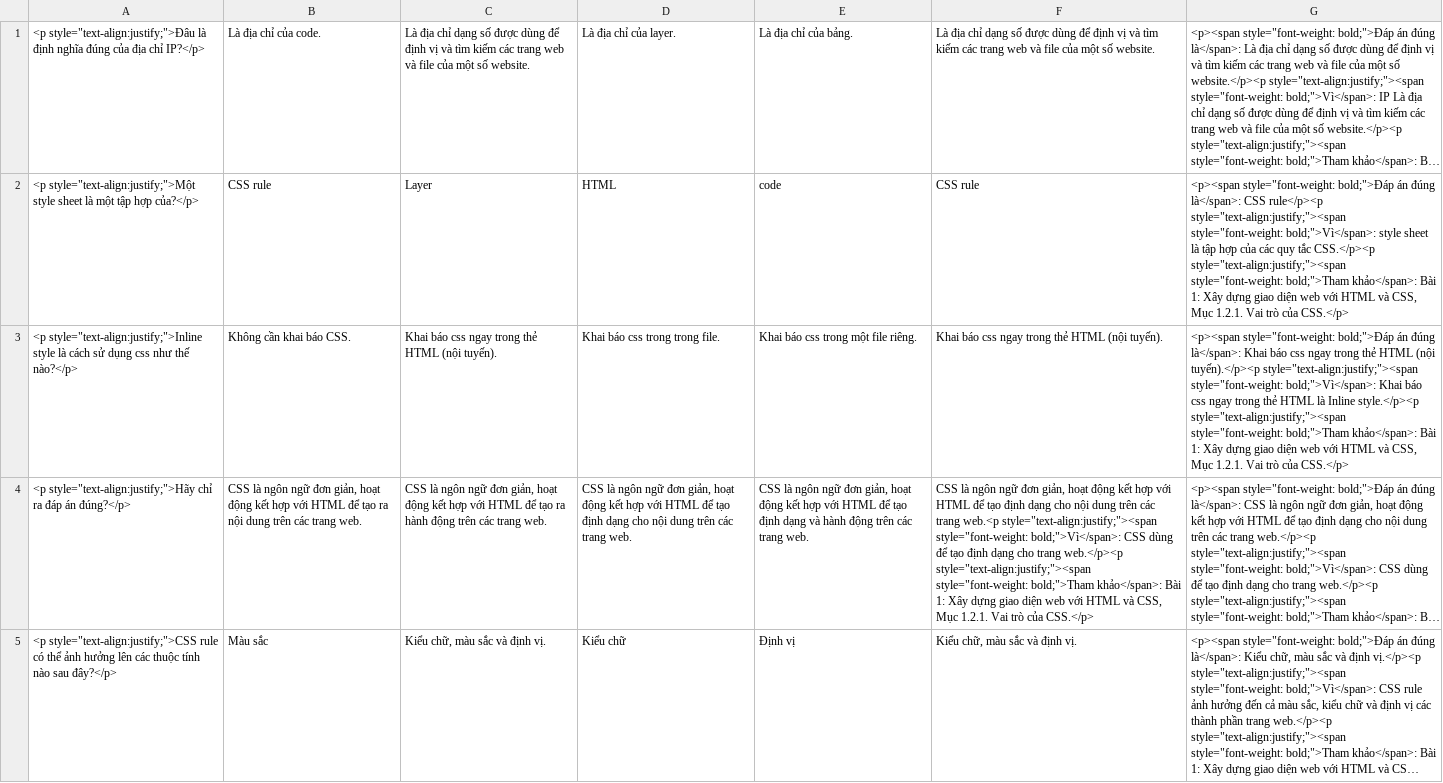
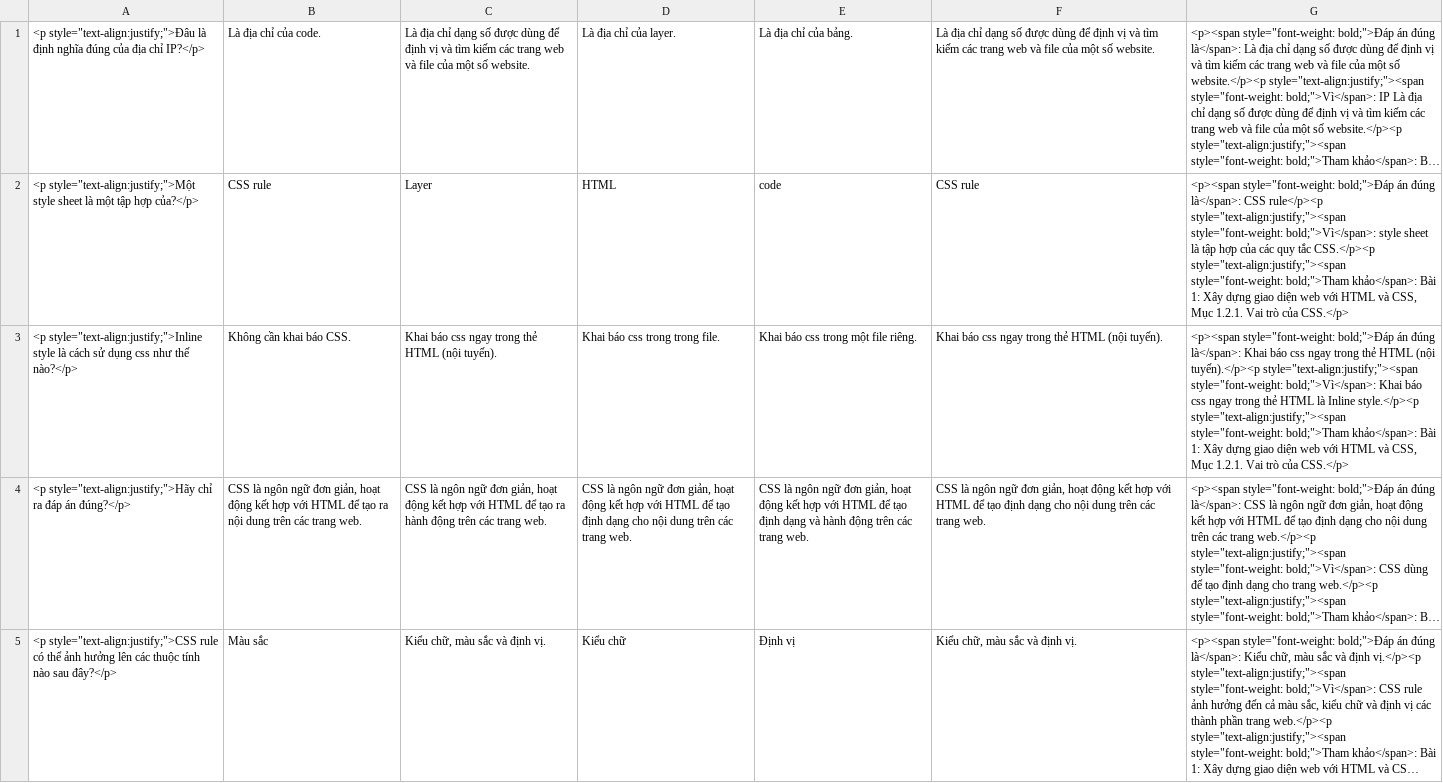
Before and after one commit to lamvankhoat1/Luyen-Tap-Trac-Nghiem, a TSV file: phat-trien-ung-dung-web-voi-ma-nguon-mo/1-luyen-tap-1.tsv, drawn as a sheet; only a part is shown; long unchanged cells end in …; the diff covers the shown part only; the diff names each change by its address in the sheet, - before the commit and + after, or states it on an @@ line.

```diff
--- a/phat-trien-ung-dung-web-voi-ma-nguon-mo/1-luyen-tap-1.tsv
+++ b/phat-trien-ung-dung-web-voi-ma-nguon-mo/1-luyen-tap-1.tsv
-F4: …các trang web.<p style="text-align:justify;"><span style="font-weight: bold;">Vì</span>: CSS dùng để tạo định dạng cho trang web.</p><p style="text-align:justify;"><span style="font-weight: bold;">Tham khảo</span>: Bài 1: Xây dựng giao diện web với HTML và CSS, Mục 1.2.1. Vai trò của CSS.</p>
+F4: …các trang web.
```
Also changed, not shown: 2 edited cells elsewhere in this file, 4 other files.
